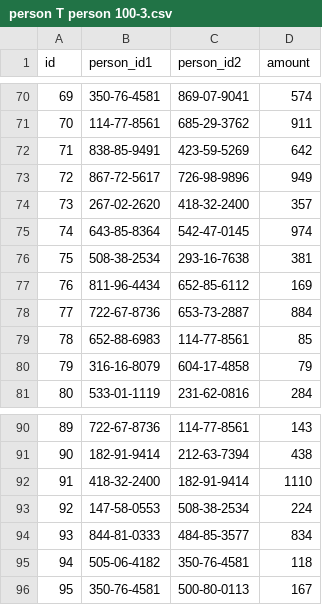
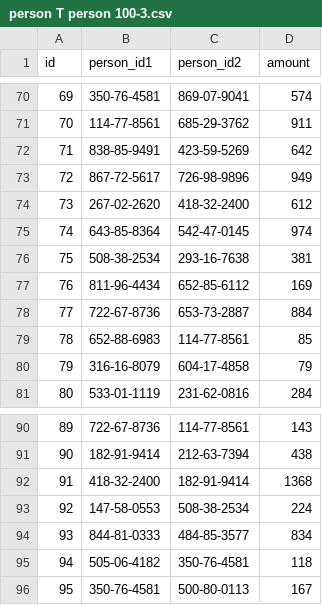
Before and after one commit to pdlmachado/gtufcg, a CSV file: datasets/person T person 100-3.csv, drawn as a sheet; only a part is shown, gaps mark what is left out.

Commit message:
update

```diff
--- a/datasets/person T person 100-3.csv
+++ b/datasets/person T person 100-3.csv
@@ -73,3 +73,3 @@ id,person_id1,person_id2,amount
 72,867-72-5617,726-98-9896,949
-73,267-02-2620,418-32-2400,357
+73,267-02-2620,418-32-2400,612
 74,643-85-8364,542-47-0145,974
@@ -91,3 +91,3 @@ id,person_id1,person_id2,amount
 90,182-91-9414,212-63-7394,438
-91,418-32-2400,182-91-9414,1110
+91,418-32-2400,182-91-9414,1368
 92,147-58-0553,508-38-2534,224
```
